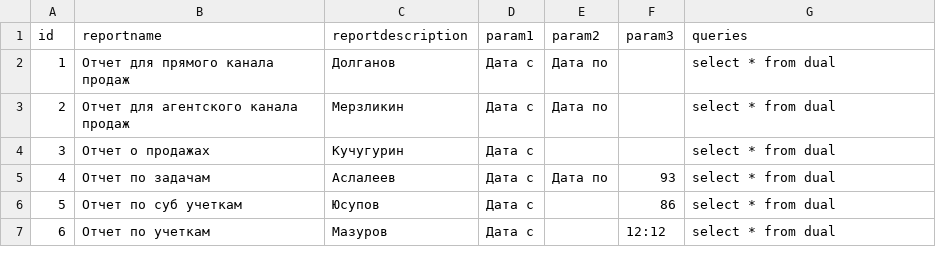
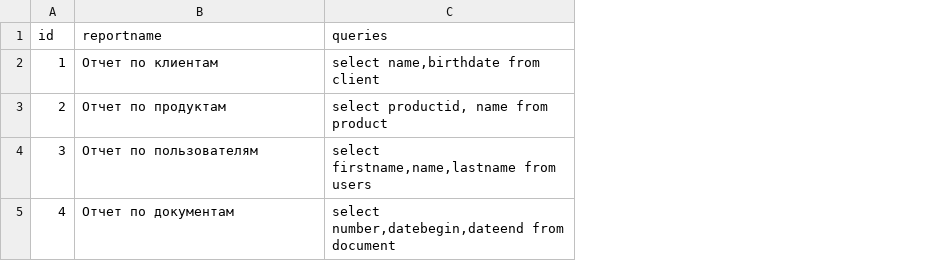
Before and after one commit to aslaleev/project_1, a CSV file: directory_of_report.csv, drawn as a sheet; removed rows and columns are numbered as before the commit, all else as after; the diff names each change by its address in the sheet, - before the commit and + after, or states it on an @@ line.

```diff
--- a/directory_of_report.csv
+++ b/directory_of_report.csv
-column C (reportdescription), rows 2-5: Долганов | Мерзликин | Кучугурин | Аслалеев
-column D (param1), rows 2-5: all Дата с
-column E (param2), rows 2-5: Дата по | Дата по |  | Дата по
-column F (param3), row 5: 93
-B2 (reportname): Отчет для прямого канала продаж
+B2 (reportname): Отчет по клиентам
-C2 (queries): select * from dual
+C2 (queries): select name,birthdate from client
-B3 (reportname): Отчет для агентского канала продаж
+B3 (reportname): Отчет по продуктам
-C3 (queries): select * from dual
+C3 (queries): select productid, name from product
-B4 (reportname): Отчет о продажах
+B4 (reportname): Отчет по пользователям
-C4 (queries): select * from dual
+C4 (queries): select firstname,name,lastname from users
-B5 (reportname): Отчет по задачам
+B5 (reportname): Отчет по документам
-C5 (queries): select * from dual
+C5 (queries): select number,datebegin,dateend from document
-row 6: 5 | Отчет по суб учеткам | Юсупов | Дата с |  | 86 | select * from dual
-row 7: 6 | Отчет по учеткам | Мазуров | Дата с |  | 12:12 | select * from dual
```
Also changed, not shown: 7 other files.
